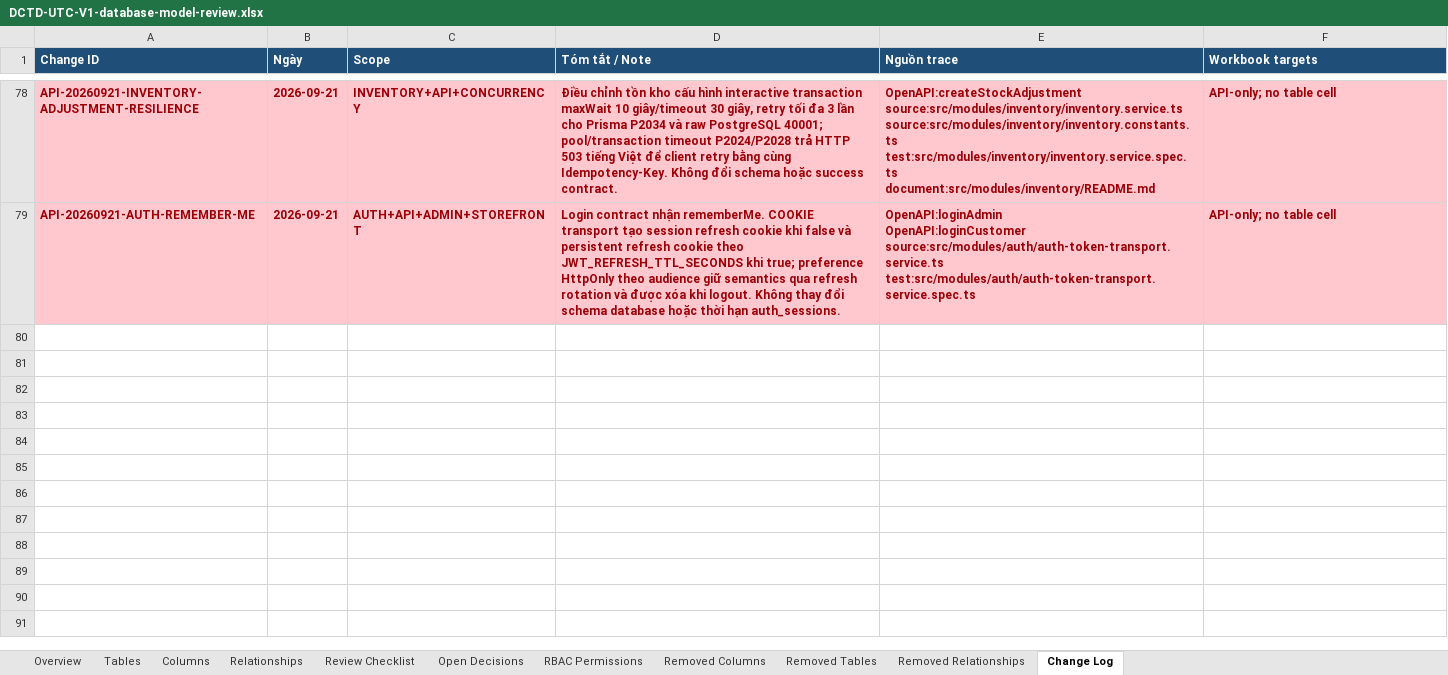
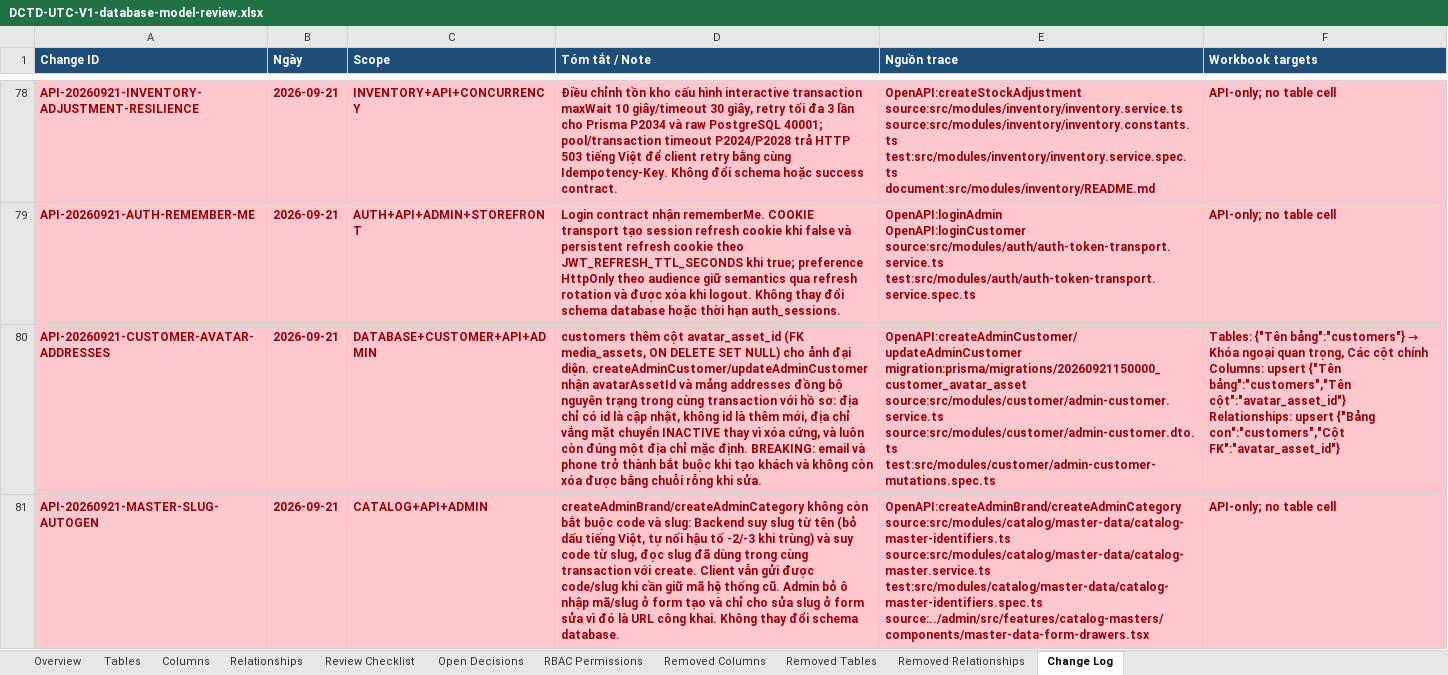
Before and after one commit to longhdwst1full/Sport-api-doc, an Excel workbook: document/DCTD-UTC-V1-database-model-review.xlsx, sheet Change Log, drawn as a sheet; only a part is shown, gaps mark what is left out; values as stored, in another font and other column widths than the file's, no borders; ↵ is a line break in a cell; the diff names each change by its address in the sheet, - before the commit and + after, or states it on an @@ line.

Commit message:
feat(customer): add avatar asset support and enforce mandatory contact details
- Introduced `avatarAssetId` in the Customer model to link to MediaAsset for customer avatars.
- Updated customer creation and update logic to require both phone and email fields.
- Implemented validation to ensure at least one address is marked as default during customer creation.
- Enhanced address handling to mark inactive addresses instead of hard deletion.
- Added utility functions for slug and code generation for catalog brands and categories.
- Updated related DTOs and services to accommodate new avatar and address requirements.
- Improved tests to cover new avatar handling and mandatory contact validations.

```diff
--- a/document/DCTD-UTC-V1-database-model-review.xlsx (sheet Change Log)
+++ b/document/DCTD-UTC-V1-database-model-review.xlsx (sheet Change Log)
+row 80: API-20260921-CUSTOMER-AVATAR-ADDRESSES | 2026-09-21 | DATABASE+CUSTOMER+API+ADMIN | customers thêm cột avatar_asset_id (FK media_assets, ON DELETE SET NULL) cho ảnh đại diện. createAdminCustomer/updateAdminCustomer nhận avatarAssetId và mảng addresses đồng bộ nguyên trạng trong cùng transaction với hồ sơ: địa chỉ có id là cập nhật, không id là thêm mới, địa chỉ vắng mặt chuyển INACTIVE thay vì xóa cứng, và luôn còn đúng một địa chỉ mặc định. BREAKING: email và phone trở thành bắt buộc khi tạo khách và không còn xóa được bằng chuỗi rỗng khi sửa. | OpenAPI:createAdminCustomer/updateAdminCustomer ↵ migration:prisma/migrations/20260921150000_customer_avatar_asset ↵ source:src/modules/customer/admin-customer.service.ts ↵ source:src/modules/customer/admin-customer.dto.ts ↵ test:src/modules/customer/admin-customer-mutations.spec.ts | Tables: {"Tên bảng":"customers"} → Khóa ngoại quan trọng, Các cột chính ↵ Columns: upsert {"Tên bảng":"customers","Tên cột":"avatar_asset_id"} ↵ Relationships: upsert {"Bảng con":"customers","Cột FK":"avatar_asset_id"}
+row 81: API-20260921-MASTER-SLUG-AUTOGEN | 2026-09-21 | CATALOG+API+ADMIN | createAdminBrand/createAdminCategory không còn bắt buộc code và slug: Backend suy slug từ tên (bỏ dấu tiếng Việt, tự nối hậu tố -2/-3 khi trùng) và suy code từ slug, đọc slug đã dùng trong cùng transaction với create. Client vẫn gửi được code/slug khi cần giữ mã hệ thống cũ. Admin bỏ ô nhập mã/slug ở form tạo và chỉ cho sửa slug ở form sửa vì đó là URL công khai. Không thay đổi schema database. | OpenAPI:createAdminBrand/createAdminCategory ↵ source:src/modules/catalog/master-data/catalog-master-identifiers.ts ↵ source:src/modules/catalog/master-data/catalog-master.service.ts ↵ test:src/modules/catalog/master-data/catalog-master-identifiers.spec.ts ↵ source:../admin/src/features/catalog-masters/components/master-data-form-drawers.tsx | API-only; no table cell
```
Also changed, not shown: sheet Relationships, sheet Columns, sheet Tables, 18 other files.
